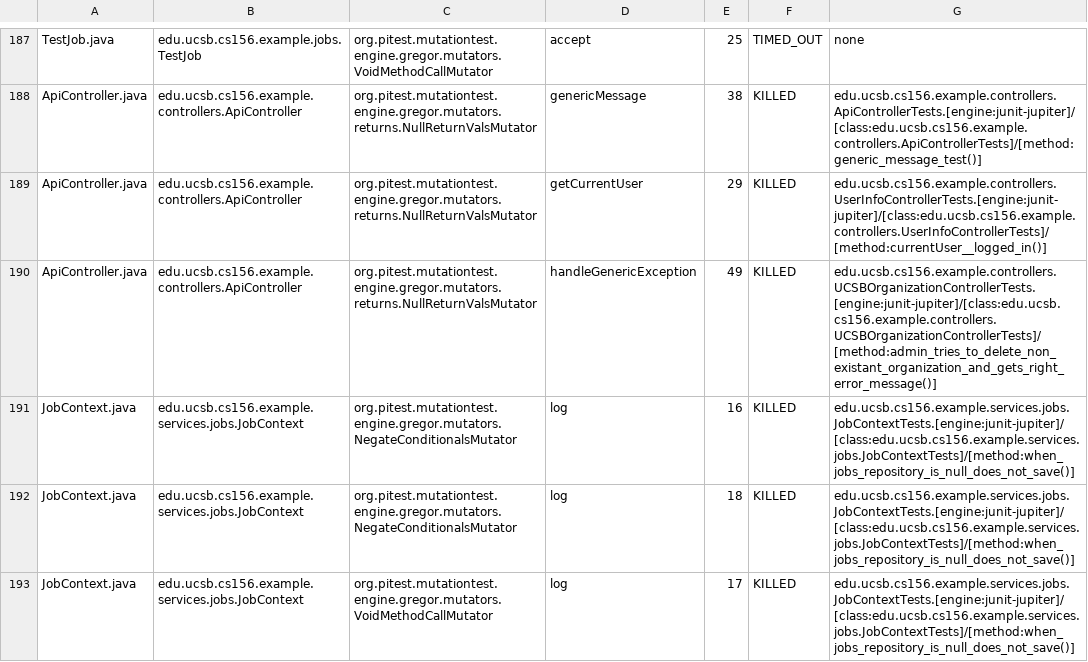
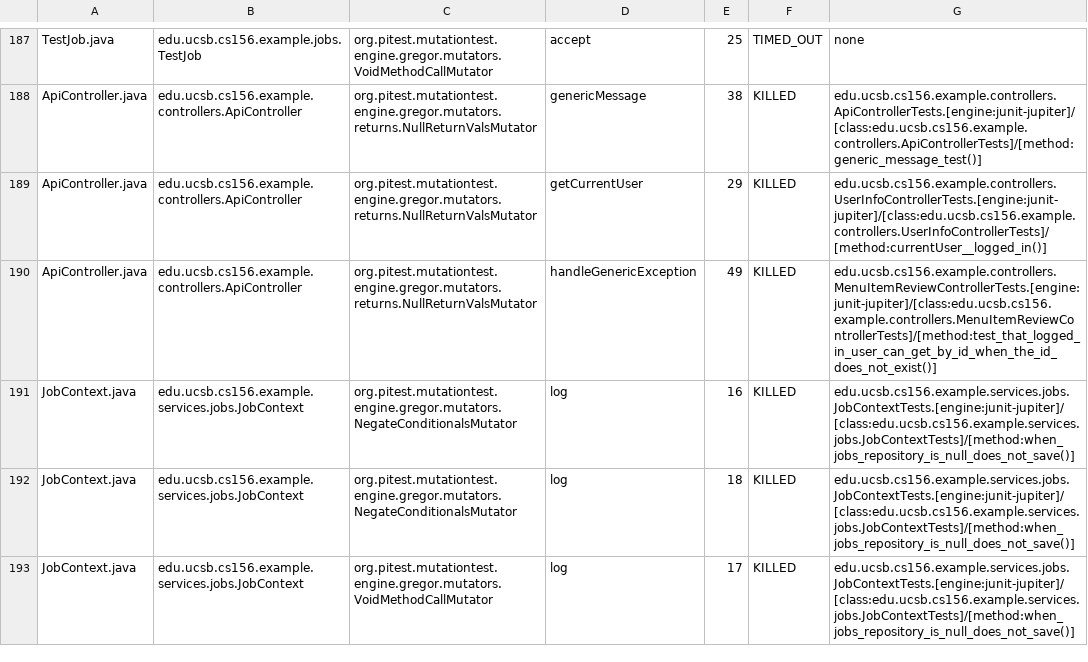
Before and after one commit to ucsb-cs156-s25/team02-s25-09, a CSV file: prs/133/pitest/mutations.csv, drawn as a sheet; only a part is shown, gaps mark what is left out.

Commit message:
Deploying to gh-pages from @ ucsb-cs156-s25/team02-s25-09@18a40c714e0e58534236259b662821618177fac3 🚀

```diff
--- a/prs/133/pitest/mutations.csv
+++ b/prs/133/pitest/mutations.csv
@@ -189,3 +189,3 @@ ApiController.java,edu.ucsb.cs156.example.controllers.ApiController,org.pitest.m
 ApiController.java,edu.ucsb.cs156.example.controllers.ApiController,org.pitest.mutationtest.engine.gregor.mutators.returns.NullReturnValsMutator,getCurrentUser,29,KILLED,edu.ucsb.cs156.example.controllers.UserInfoControllerTests.[engine:junit-jupiter]/[class:edu.ucsb.cs156.example.controllers.UserInfoControllerTests]/[method:currentUser__logged_in()]
-ApiController.java,edu.ucsb.cs156.example.controllers.ApiController,org.pitest.mutationtest.engine.gregor.mutators.returns.NullReturnValsMutator,handleGenericException,49,KILLED,edu.ucsb.cs156.example.controllers.UCSBOrganizationControllerTests.[engine:junit-jupiter]/[class:edu.ucsb.cs156.example.controllers.UCSBOrganizationControllerTests]/[method:admin_tries_to_delete_non_existant_organization_and_gets_right_error_message()]
+ApiController.java,edu.ucsb.cs156.example.controllers.ApiController,org.pitest.mutationtest.engine.gregor.mutators.returns.NullReturnValsMutator,handleGenericException,49,KILLED,edu.ucsb.cs156.example.controllers.MenuItemReviewControllerTests.[engine:junit-jupiter]/[class:edu.ucsb.cs156.example.controllers.MenuItemReviewControllerTests]/[method:test_that_logged_in_user_can_get_by_id_when_the_id_does_not_exist()]
 JobContext.java,edu.ucsb.cs156.example.services.jobs.JobContext,org.pitest.mutationtest.engine.gregor.mutators.NegateConditionalsMutator,log,16,KILLED,edu.ucsb.cs156.example.services.jobs.JobContextTests.[engine:junit-jupiter]/[class:edu.ucsb.cs156.example.services.jobs.JobContextTests]/[method:when_jobs_repository_is_null_does_not_save()]
```
Also changed, not shown: 21 other files.
